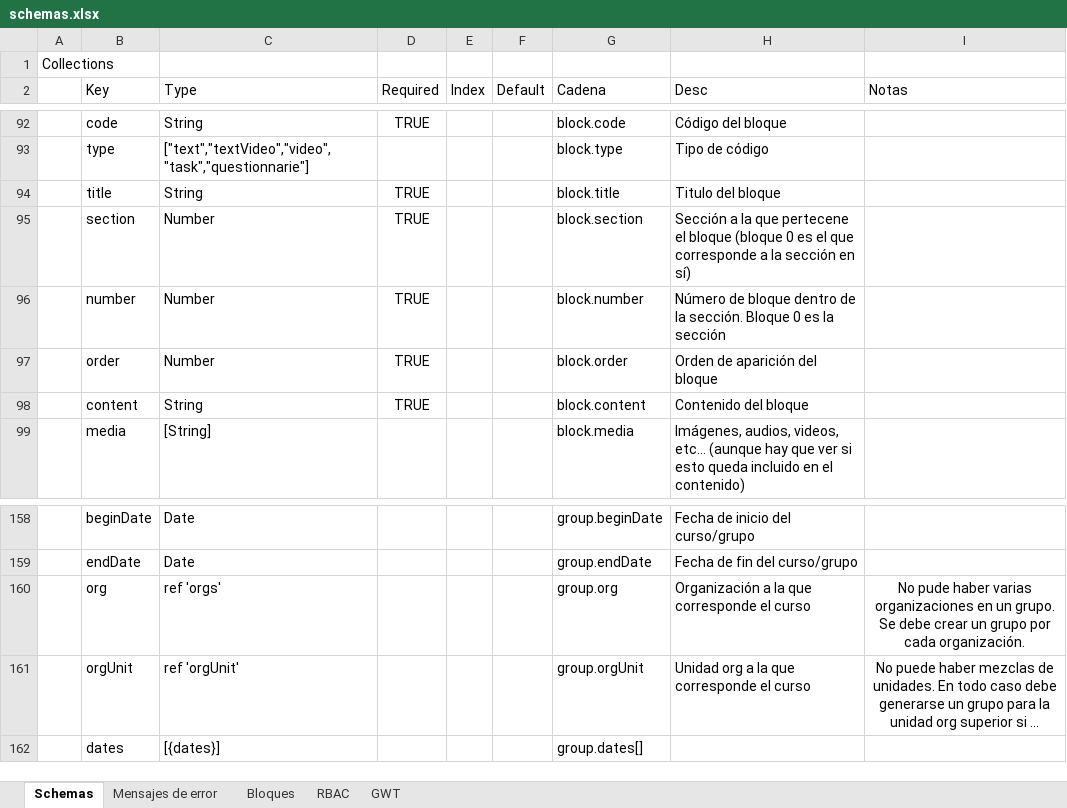
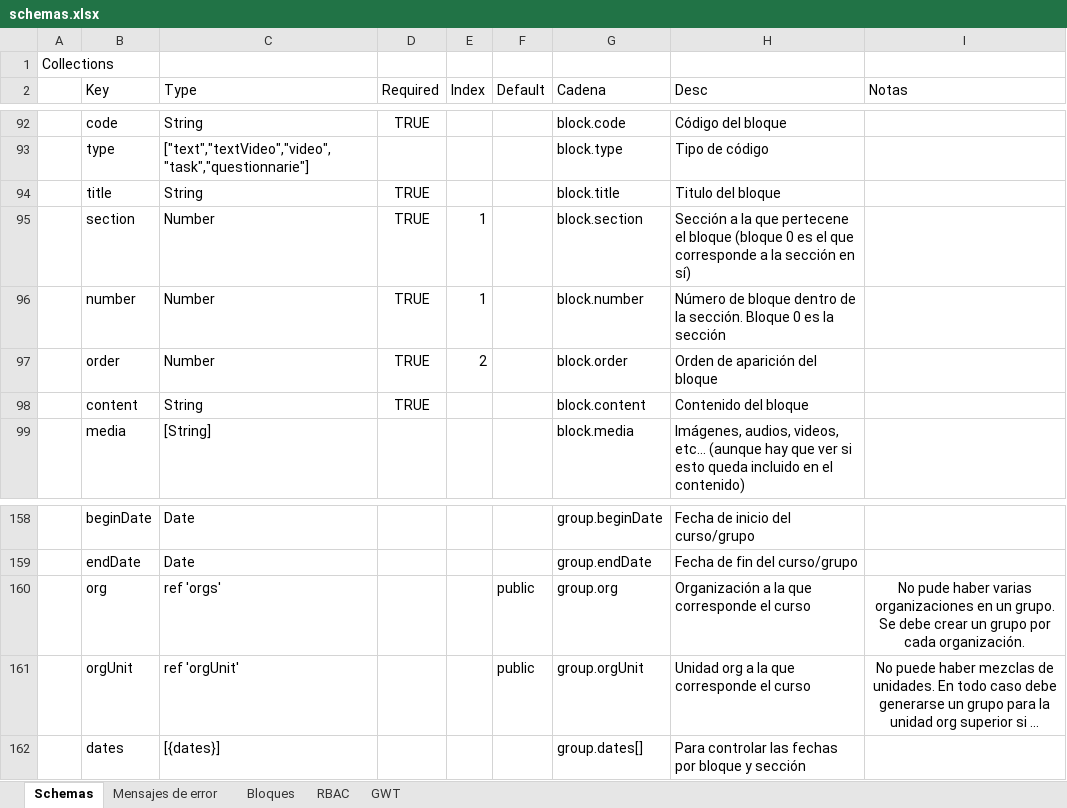
Before and after one commit to ACLSystems/alumno, an Excel workbook: doc/schemas.xlsx, sheet Schemas, drawn as a sheet; only a part is shown, gaps mark what is left out; long unchanged cells end in …; values as stored, in another font and other column widths than the file's, no borders; the diff names each change by its address in the sheet, - before the commit and + after, or states it on an @@ line.

```diff
--- a/doc/schemas.xlsx (sheet Schemas)
+++ b/doc/schemas.xlsx (sheet Schemas)
-E95:E96 (Index): (empty)
+E95:E96 (Index): 1
-E97 (Index): (empty)
+E97 (Index): 2
-F160:F161 (Default): (empty)
+F160:F161 (Default): public
-H162 (Desc): (empty)
+H162 (Desc): Para controlar las fechas por bloque y sección
```
Also changed, not shown: 6 other files.
